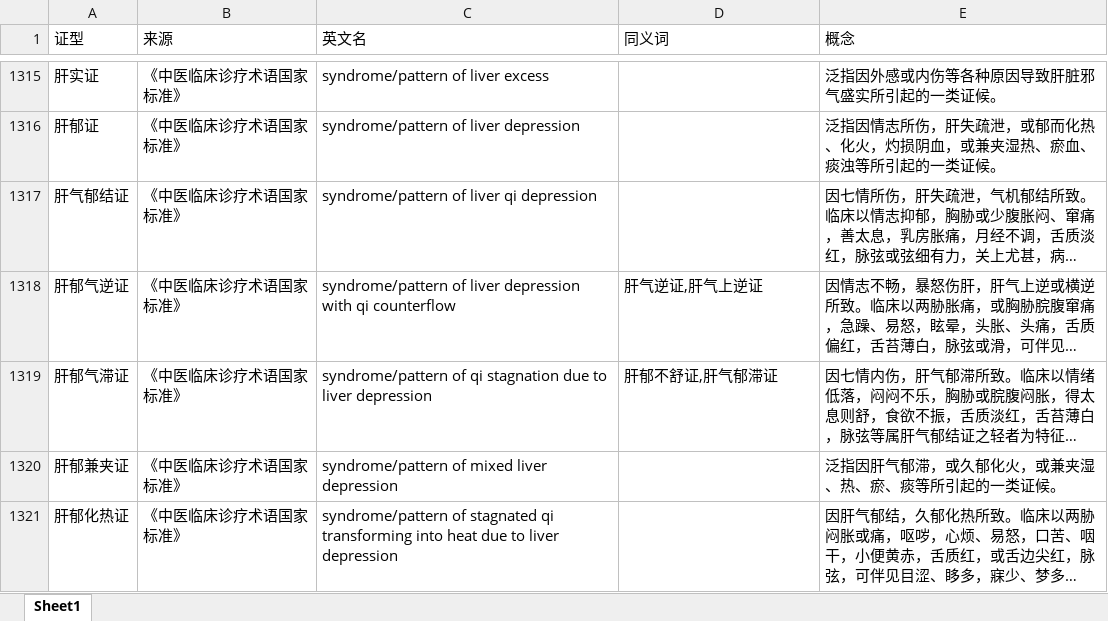
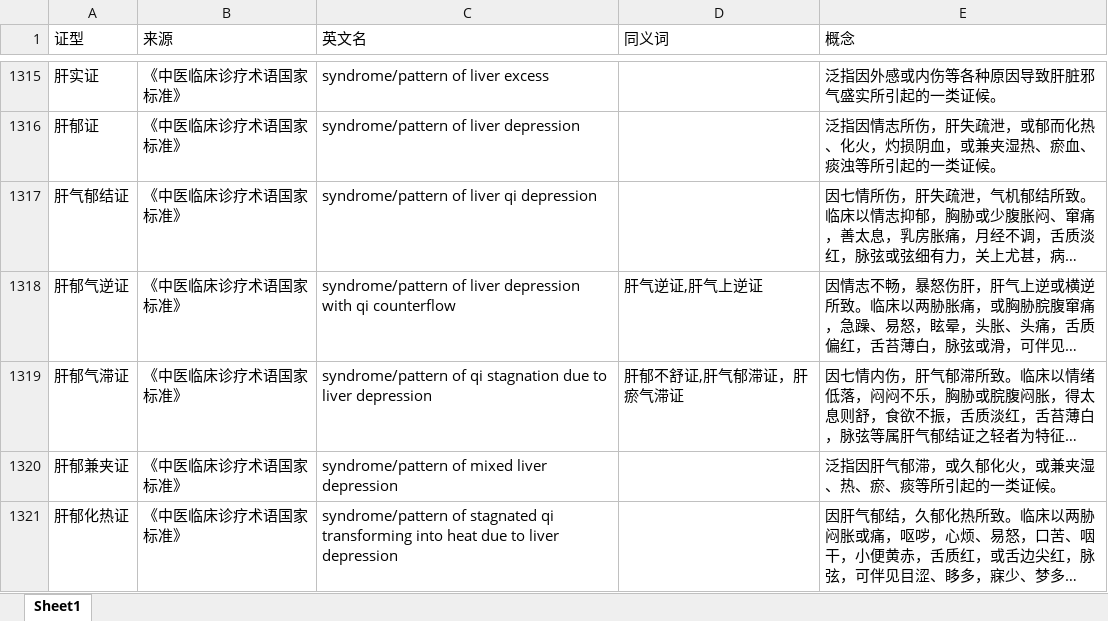
Before and after one commit to kayson666/kkk, an Excel workbook: 标准化/证型标准化术语表.xlsx, sheet Sheet1, drawn as a sheet; only a part is shown, gaps mark what is left out; long unchanged cells end in …; values as stored, in another font and other column widths than the file's, no borders; the diff covers the shown part only; the diff names each change by its address in the sheet, - before the commit and + after, or states it on an @@ line.

```diff
--- a/标准化/证型标准化术语表.xlsx (sheet Sheet1)
+++ b/标准化/证型标准化术语表.xlsx (sheet Sheet1)
-D1319 (同义词): 肝郁不舒证,肝气郁滞证
+D1319 (同义词): 肝郁不舒证,肝气郁滞证，肝瘀气滞证
```
Also changed, not shown: 28 edited cells elsewhere in this sheet, 标准化/方剂学标准化词表.xlsx, 标准化/疾病标准化术语表.xlsx, 5 other files.
